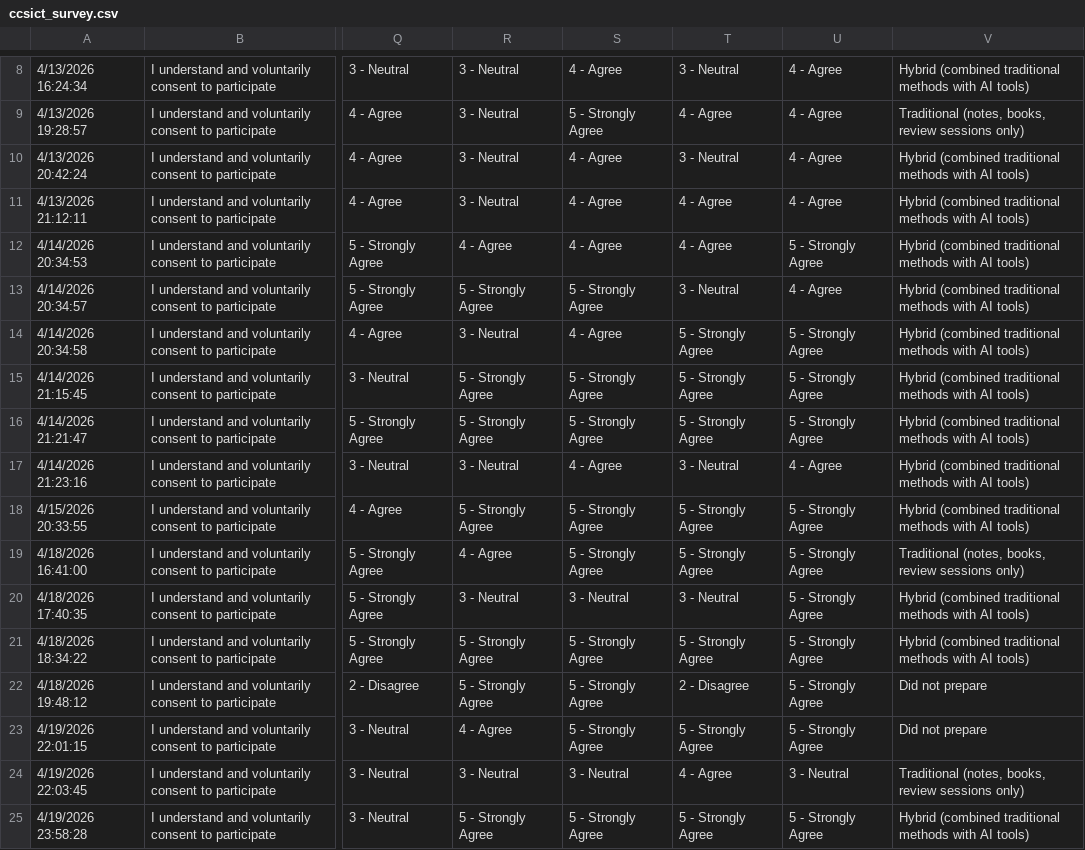
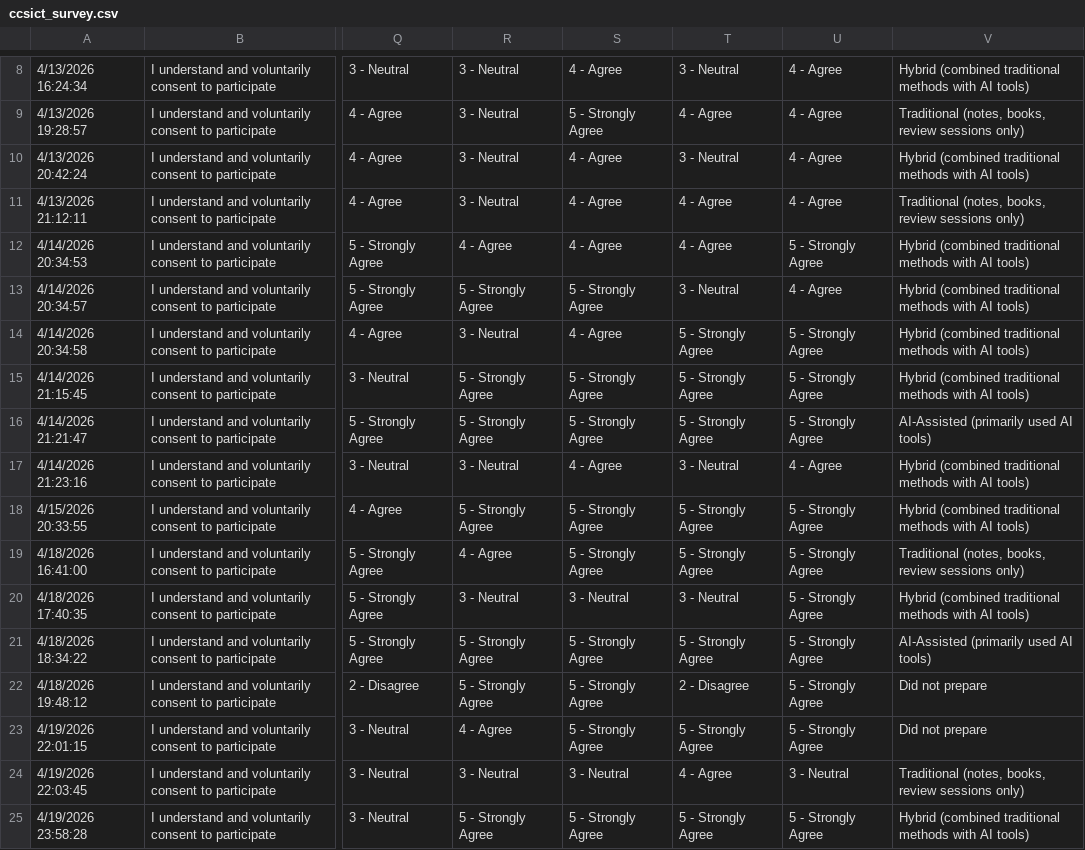
Before and after one commit to tanjifried/stats-stud, a CSV file: data/ccsict/ccsict_survey.csv, drawn as a sheet; only a part is shown, gaps mark what is left out; the diff covers the shown part only; the diff names each change by its address in the sheet, - before the commit and + after, or states it on an @@ line.

Commit message:
feat(ccsict): regroup preparation mode and add analysis docs

```diff
--- a/data/ccsict/ccsict_survey.csv
+++ b/data/ccsict/ccsict_survey.csv
-V11: Hybrid (combined traditional methods with AI tools)
+V11: Traditional (notes, books, review sessions only)
-V16: Hybrid (combined traditional methods with AI tools)
+V16: AI-Assisted (primarily used AI tools)
-V21: Hybrid (combined traditional methods with AI tools)
+V21: AI-Assisted (primarily used AI tools)
```
Also changed, not shown: 4 edited cells elsewhere in this file, data/ccsict/ccsict-dataset-clean.csv, data/ccsict/ccsict-dataset-raw.csv, 41 other files.
